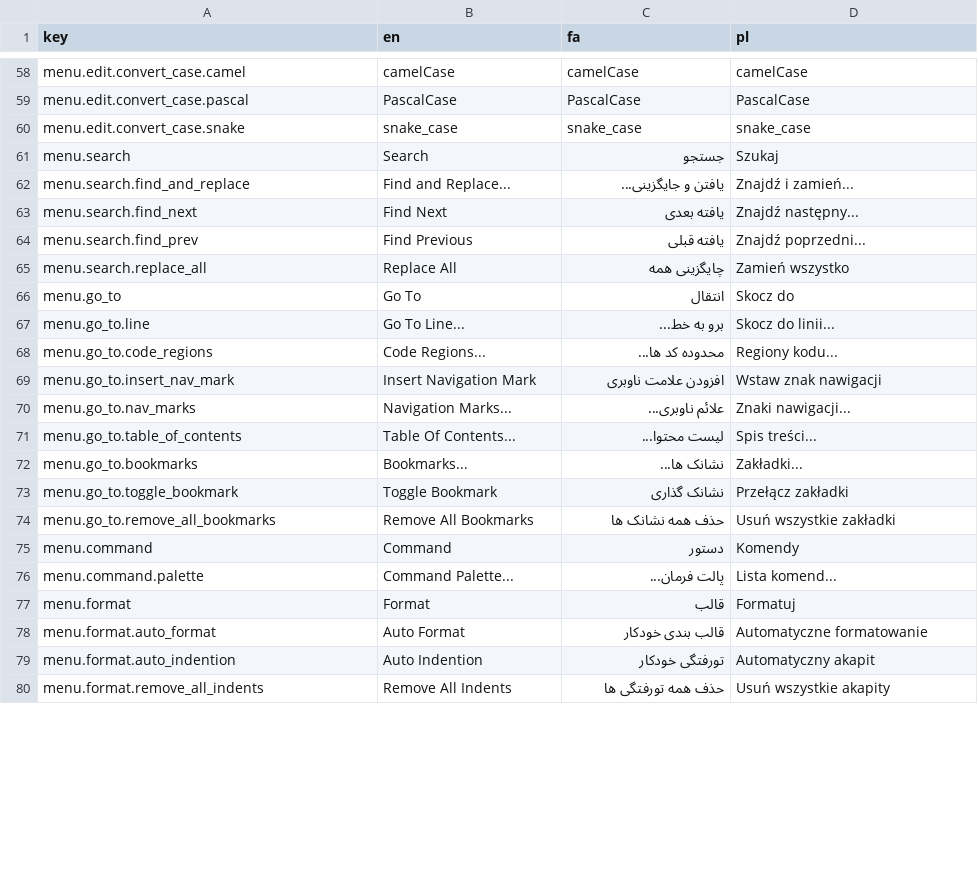
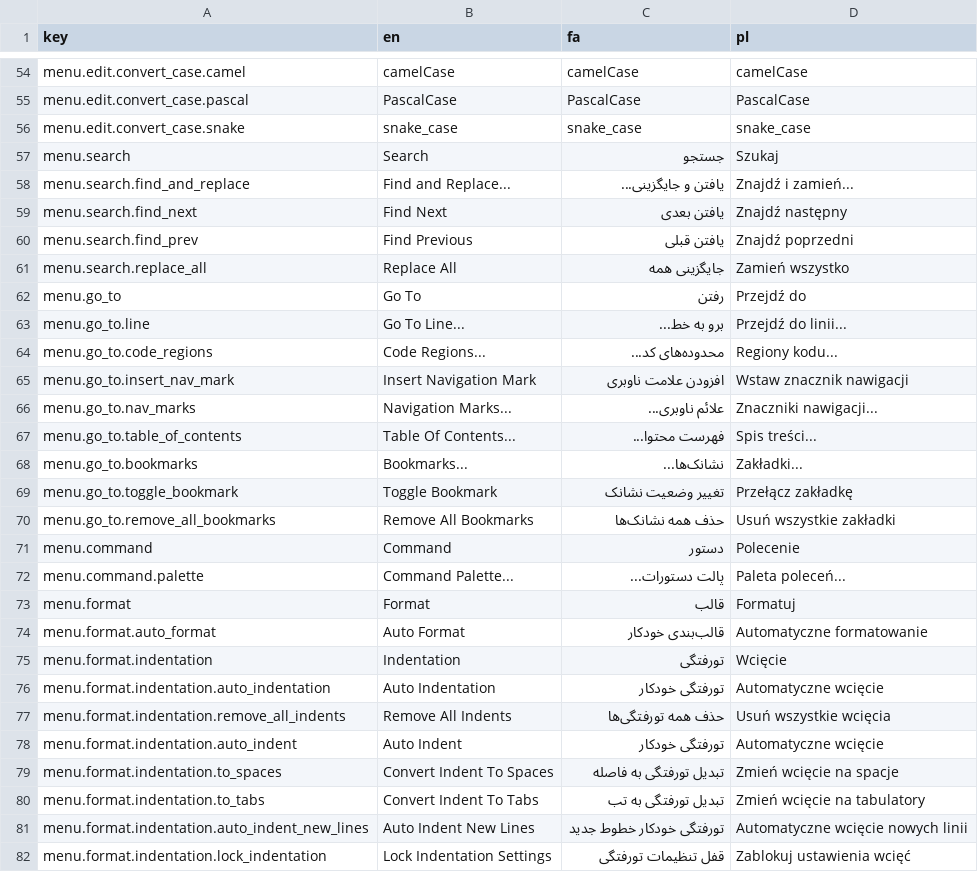
Before and after one commit to oSoWoSo/text-forge, a CSV file: data/translation.csv, drawn as a sheet; only a part is shown, gaps mark what is left out; the diff covers the shown part only.

Commit message:
Refactor menus for mode based indentation

```diff
--- a/data/translation.csv
+++ b/data/translation.csv
@@ -62,19 +58,25 @@ menu.search,Search,جستجو,Szukaj
 menu.search.find_and_replace,Find and Replace...,یافتن و جایگزینی...,Znajdź i zamień...
-menu.search.find_next,Find Next,یافته بعدی,Znajdź następny...
-menu.search.find_prev,Find Previous,یافته قبلی,Znajdź poprzedni...
-menu.search.replace_all,Replace All,چایگزینی همه,Zamień wszystko
-menu.go_to,Go To,انتقال,Skocz do
-menu.go_to.line,Go To Line...,برو به خط...,Skocz do linii...
-menu.go_to.code_regions,Code Regions...,محدوده کد ها...,Regiony kodu...
-menu.go_to.insert_nav_mark,Insert Navigation Mark,افزودن علامت ناوبری,Wstaw znak nawigacji
-menu.go_to.nav_marks,Navigation Marks...,علائم ناوبری...,Znaki nawigacji...
-menu.go_to.table_of_contents,Table Of Contents...,لیست محتوا...,Spis treści...
-menu.go_to.bookmarks,Bookmarks...,نشانک ها...,Zakładki...
-menu.go_to.toggle_bookmark,Toggle Bookmark,نشانک گذاری,Przełącz zakładki
-menu.go_to.remove_all_bookmarks,Remove All Bookmarks,حذف همه نشانک ها,Usuń wszystkie zakładki
-menu.command,Command,دستور,Komendy
-menu.command.palette,Command Palette...,پالت فرمان...,Lista komend...
+menu.search.find_next,Find Next,یافتن بعدی,Znajdź następny
+menu.search.find_prev,Find Previous,یافتن قبلی,Znajdź poprzedni
+menu.search.replace_all,Replace All,جایگزینی همه,Zamień wszystko
+menu.go_to,Go To,رفتن,Przejdź do
+menu.go_to.line,Go To Line...,برو به خط...,Przejdź do linii...
+menu.go_to.code_regions,Code Regions...,محدوده‌های کد...,Regiony kodu...
+menu.go_to.insert_nav_mark,Insert Navigation Mark,افزودن علامت ناوبری,Wstaw znacznik nawigacji
+menu.go_to.nav_marks,Navigation Marks...,علائم ناوبری...,Znaczniki nawigacji...
+menu.go_to.table_of_contents,Table Of Contents...,فهرست محتوا...,Spis treści...
+menu.go_to.bookmarks,Bookmarks...,نشانک‌ها...,Zakładki...
+menu.go_to.toggle_bookmark,Toggle Bookmark,تغییر وضعیت نشانک,Przełącz zakładkę
+menu.go_to.remove_all_bookmarks,Remove All Bookmarks,حذف همه نشانک‌ها,Usuń wszystkie zakładki
+menu.command,Command,دستور,Polecenie
+menu.command.palette,Command Palette...,پالت دستورات...,Paleta poleceń...
 menu.format,Format,قالب,Formatuj
-menu.format.auto_format,Auto Format,قالب بندی خودکار,Automatyczne formatowanie
-menu.format.auto_indention,Auto Indention,تورفتگی خودکار,Automatyczny akapit
-menu.format.remove_all_indents,Remove All Indents,حذف همه تورفتگی ها,Usuń wszystkie akapity
+menu.format.auto_format,Auto Format,قالب‌بندی خودکار,Automatyczne formatowanie
+menu.format.indentation,Indentation,تورفتگی,Wcięcie
+menu.format.indentation.auto_indentation,Auto Indentation,تورفتگی خودکار,Automatyczne wcięcie
+menu.format.indentation.remove_all_indents,Remove All Indents,حذف همه تورفتگی‌ها,Usuń wszystkie wcięcia
+menu.format.indentation.auto_indent,Auto Indent,تورفتگی خودکار,Automatyczne wcięcie
+menu.format.indentation.to_spaces,Convert Indent To Spaces,تبدیل تورفتگی به فاصله,Zmień wcięcie na spacje
+menu.format.indentation.to_tabs,Convert Indent To Tabs,تبدیل تورفتگی به تب,Zmień wcięcie na tabulatory
+menu.format.indentation.auto_indent_new_lines,Auto Indent New Lines,تورفتگی خودکار خطوط جدید,Automatyczne wcięcie nowych linii
+menu.format.indentation.lock_indentation,Lock Indentation Settings,قفل تنظیمات تورفتگی,Zablokuj ustawienia wcięć
```
Also changed, not shown: 1 added row, 5 removed rows and 72 edited cells elsewhere in this file, 1 other file.
